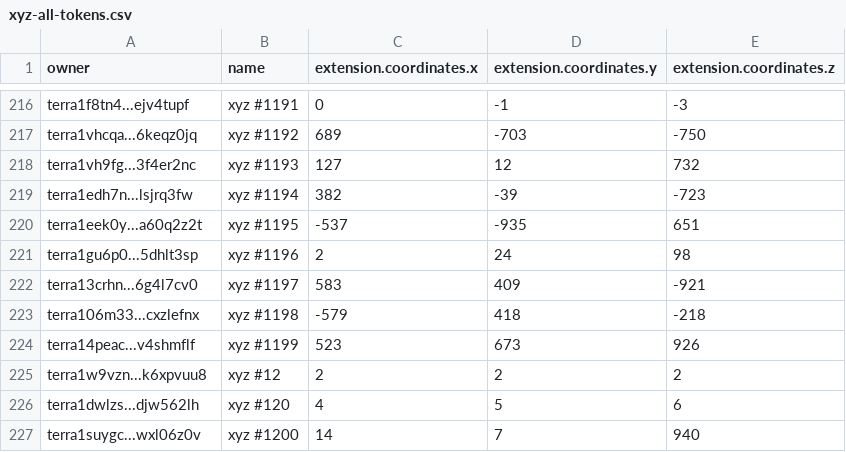
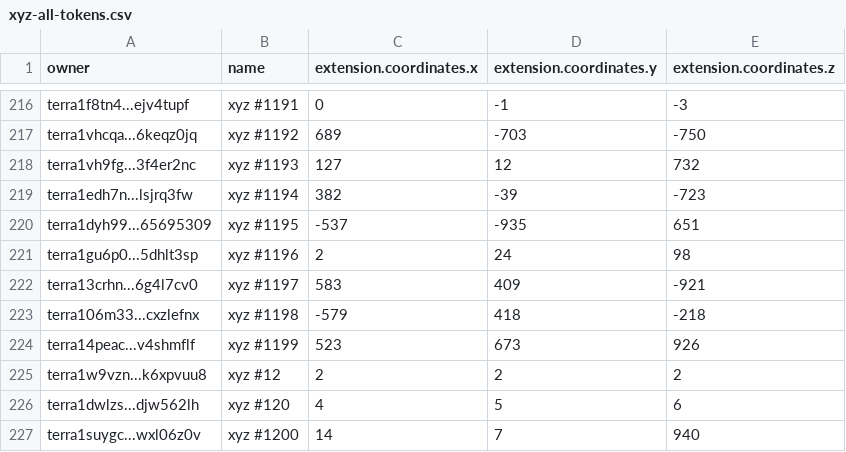
Before and after one commit to cryptoYJ/xyz-tools, a CSV file: xyz-all-tokens.csv, drawn as a sheet; only a part is shown, gaps mark what is left out.

Commit message:
update data

```diff
--- a/xyz-all-tokens.csv
+++ b/xyz-all-tokens.csv
@@ -219,3 +219,3 @@
 "terra1edh7n...lsjrq3fw","xyz #1194",382,-39,-723
-"terra1eek0y...a60q2z2t","xyz #1195",-537,-935,651
+"terra1dyh99...65695309","xyz #1195",-537,-935,651
 "terra1gu6p0...5dhlt3sp","xyz #1196",2,24,98
```
Also changed, not shown: 1 other file.
